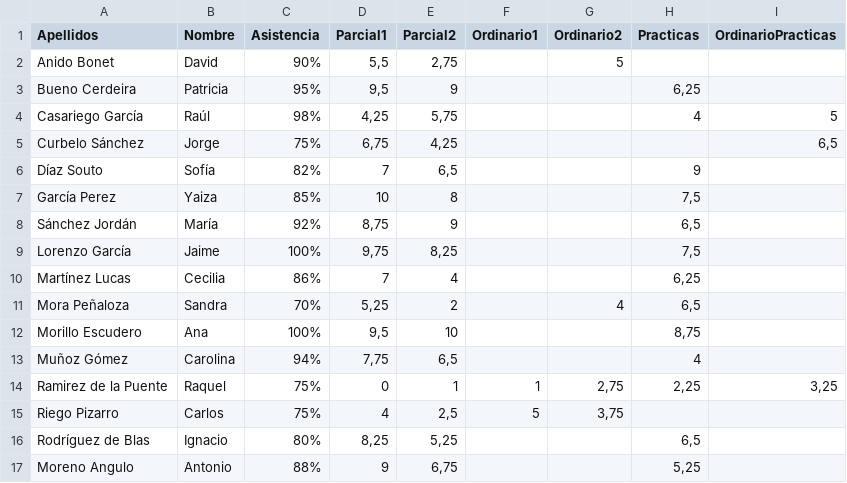
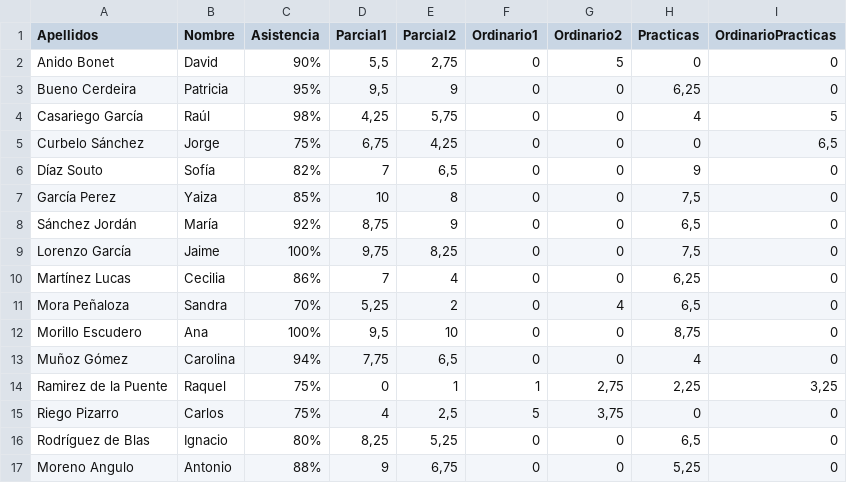
Before and after one commit to Germiprogramer/ARCHIVOS, a CSV file: calificaciones.csv, drawn as a sheet.

```diff
--- a/calificaciones.csv
+++ b/calificaciones.csv
@@ -1,17 +1,17 @@
 Apellidos;Nombre;Asistencia;Parcial1;Parcial2;Ordinario1;Ordinario2;Practicas;OrdinarioPracticas
-Anido Bonet;David;90%;5,5;2,75;;5;;
-Bueno Cerdeira;Patricia;95%;9,5;9;;;6,25;
-Casariego García;Raúl;98%;4,25;5,75;;;4;5
-Curbelo Sánchez;Jorge;75%;6,75;4,25;;;;6,5
-Díaz Souto;Sofía;82%;7;6,5;;;9;
-García Perez;Yaiza;85%;10;8;;;7,5;
-Sánchez Jordán;María;92%;8,75;9;;;6,5;
-Lorenzo García;Jaime;100%;9,75;8,25;;;7,5;
-Martínez Lucas;Cecilia;86%;7;4;;;6,25;
-Mora Peñaloza;Sandra;70%;5,25;2;;4;6,5;
-Morillo Escudero;Ana;100%;9,5;10;;;8,75;
-Muñoz Gómez;Carolina;94%;7,75;6,5;;;4;
+Anido Bonet;David;90%;5,5;2,75;0;5;0;0
+Bueno Cerdeira;Patricia;95%;9,5;9;0;0;6,25;0
+Casariego García;Raúl;98%;4,25;5,75;0;0;4;5
+Curbelo Sánchez;Jorge;75%;6,75;4,25;0;0;0;6,5
+Díaz Souto;Sofía;82%;7;6,5;0;0;9;0
+García Perez;Yaiza;85%;10;8;0;0;7,5;0
+Sánchez Jordán;María;92%;8,75;9;0;0;6,5;0
+Lorenzo García;Jaime;100%;9,75;8,25;0;0;7,5;0
+Martínez Lucas;Cecilia;86%;7;4;0;0;6,25;0
+Mora Peñaloza;Sandra;70%;5,25;2;0;4;6,5;0
+Morillo Escudero;Ana;100%;9,5;10;0;0;8,75;0
+Muñoz Gómez;Carolina;94%;7,75;6,5;0;0;4;0
 Ramirez de la Puente;Raquel;75%;0;1;1;2,75;2,25;3,25
-Riego Pizarro;Carlos;75%;4;2,5;5;3,75;;
-Rodríguez de Blas;Ignacio;80%;8,25;5,25;;;6,5;
-Moreno Angulo;Antonio;88%;9;6,75;;;5,25;
+Riego Pizarro;Carlos;75%;4;2,5;5;3,75;0;0
+Rodríguez de Blas;Ignacio;80%;8,25;5,25;0;0;6,5;0
+Moreno Angulo;Antonio;88%;9;6,75;0;0;5,25;0
```
Also changed, not shown: 1 other file.
